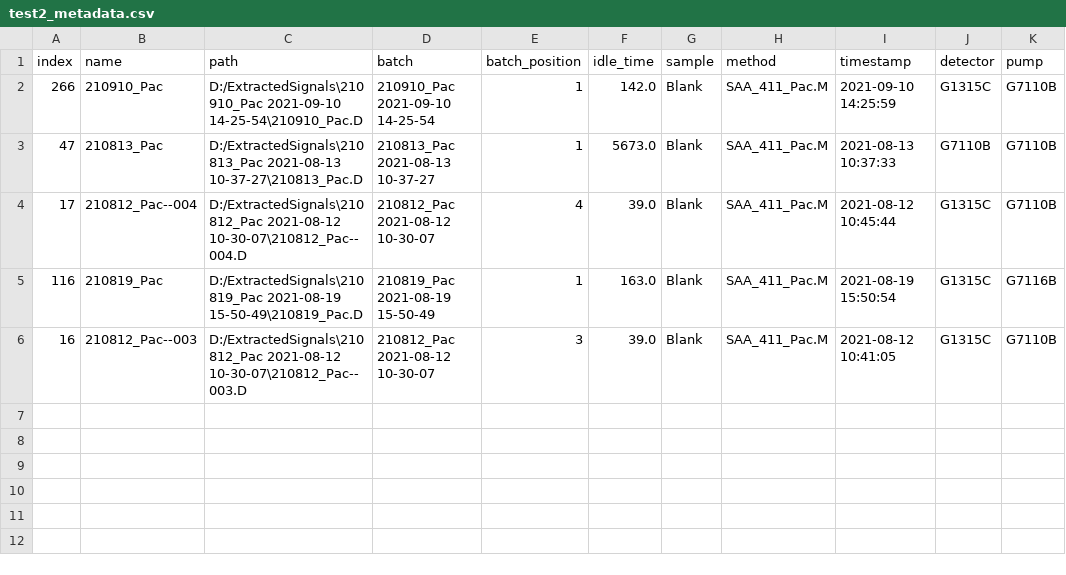
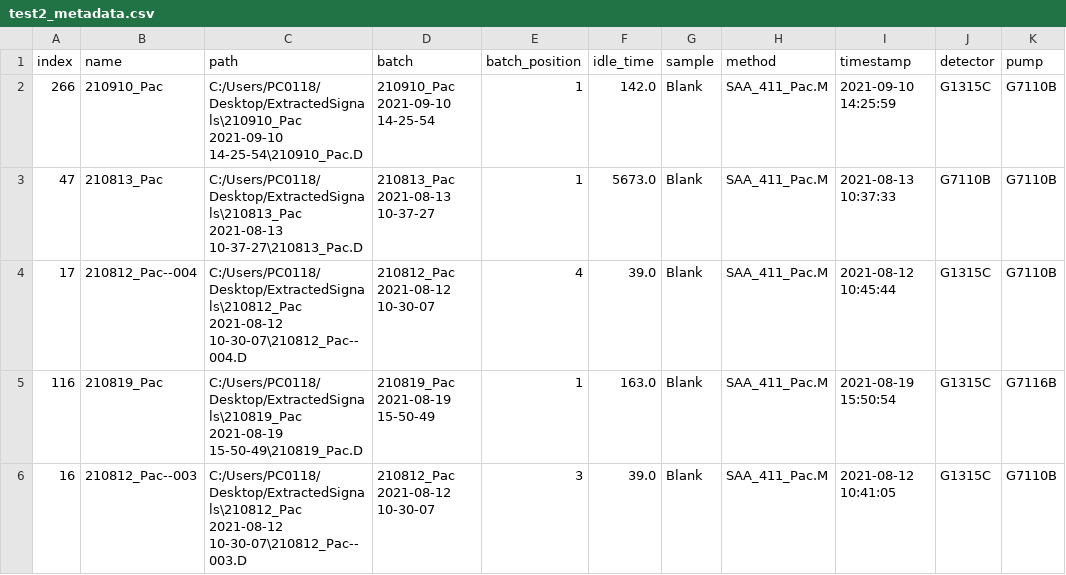
Before and after one commit to odea-project/StreamPort, a CSV file: dev/test2_metadata.csv, drawn as a sheet; only a part is shown; the diff names each change by its address in the sheet, - before the commit and + after, or states it on an @@ line.

```diff
--- a/dev/test2_metadata.csv
+++ b/dev/test2_metadata.csv
-C2 (path): D:/ExtractedSignals\210910_Pac 2021-09-10 14-25-54\210910_Pac.D
+C2 (path): C:/Users/PC0118/Desktop/ExtractedSignals\210910_Pac 2021-09-10 14-25-54\210910_Pac.D
-C3 (path): D:/ExtractedSignals\210813_Pac 2021-08-13 10-37-27\210813_Pac.D
+C3 (path): C:/Users/PC0118/Desktop/ExtractedSignals\210813_Pac 2021-08-13 10-37-27\210813_Pac.D
-C4 (path): D:/ExtractedSignals\210812_Pac 2021-08-12 10-30-07\210812_Pac--004.D
+C4 (path): C:/Users/PC0118/Desktop/ExtractedSignals\210812_Pac 2021-08-12 10-30-07\210812_Pac--004.D
-C5 (path): D:/ExtractedSignals\210819_Pac 2021-08-19 15-50-49\210819_Pac.D
+C5 (path): C:/Users/PC0118/Desktop/ExtractedSignals\210819_Pac 2021-08-19 15-50-49\210819_Pac.D
-C6 (path): D:/ExtractedSignals\210812_Pac 2021-08-12 10-30-07\210812_Pac--003.D
+C6 (path): C:/Users/PC0118/Desktop/ExtractedSignals\210812_Pac 2021-08-12 10-30-07\210812_Pac--003.D
```
Also changed, not shown: dev/test_2_metadata.csv, dev/test_metadata.csv, 20 other files.
